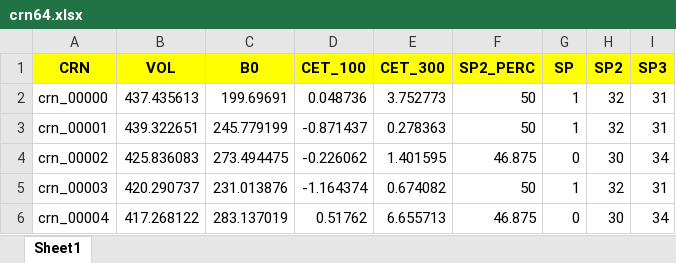
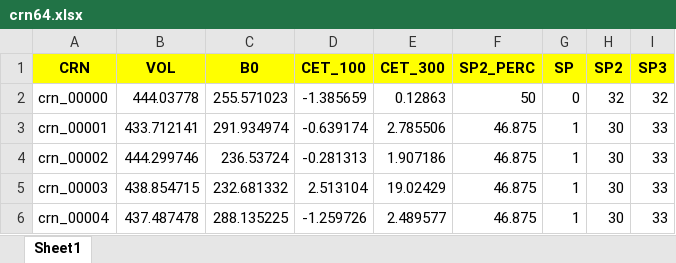
Before and after one commit to giovanirech/CRNs, an Excel workbook: num_atomos/crn64.xlsx, sheet Sheet1, drawn as a sheet; only a part is shown; values as stored, in another font and other column widths than the file's, no borders; the diff covers the shown part only; the diff names each change by its address in the sheet, - before the commit and + after, or states it on an @@ line.

```diff
--- a/num_atomos/crn64.xlsx (sheet Sheet1)
+++ b/num_atomos/crn64.xlsx (sheet Sheet1)
-B2 (VOL): 437.435613
+B2 (VOL): 444.03778
-C2 (B0): 199.69691
+C2 (B0): 255.571023
-D2 (CET_100): 0.048736
+D2 (CET_100): -1.385659
-E2 (CET_300): 3.752773
+E2 (CET_300): 0.12863
-G2 (SP): 1
+G2 (SP): 0
-I2 (SP3): 31
+I2 (SP3): 32
-B3 (VOL): 439.322651
+B3 (VOL): 433.712141
-C3 (B0): 245.779199
+C3 (B0): 291.934974
-D3 (CET_100): -0.871437
+D3 (CET_100): -0.639174
-E3 (CET_300): 0.278363
+E3 (CET_300): 2.785506
-F3 (SP2_PERC): 50
+F3 (SP2_PERC): 46.875
-H3 (SP2): 32
+H3 (SP2): 30
-I3 (SP3): 31
+I3 (SP3): 33
-B4 (VOL): 425.836083
+B4 (VOL): 444.299746
-C4 (B0): 273.494475
+C4 (B0): 236.53724
-D4 (CET_100): -0.226062
+D4 (CET_100): -0.281313
-E4 (CET_300): 1.401595
+E4 (CET_300): 1.907186
-G4 (SP): 0
+G4 (SP): 1
-I4 (SP3): 34
+I4 (SP3): 33
-B5 (VOL): 420.290737
+B5 (VOL): 438.854715
-C5 (B0): 231.013876
+C5 (B0): 232.681332
-D5 (CET_100): -1.164374
+D5 (CET_100): 2.513104
-E5 (CET_300): 0.674082
+E5 (CET_300): 19.02429
-F5 (SP2_PERC): 50
+F5 (SP2_PERC): 46.875
-H5 (SP2): 32
+H5 (SP2): 30
-I5 (SP3): 31
+I5 (SP3): 33
-B6 (VOL): 417.268122
+B6 (VOL): 437.487478
-C6 (B0): 283.137019
+C6 (B0): 288.135225
-D6 (CET_100): 0.51762
+D6 (CET_100): -1.259726
-E6 (CET_300): 6.655713
+E6 (CET_300): 2.489577
-G6 (SP): 0
+G6 (SP): 1
-I6 (SP3): 34
+I6 (SP3): 33
```
Also changed, not shown: 5 added rows and 141 edited cells elsewhere in this sheet, num_atomos/crn128.xlsx, num_atomos/crn256.xlsx, 4 other files.
